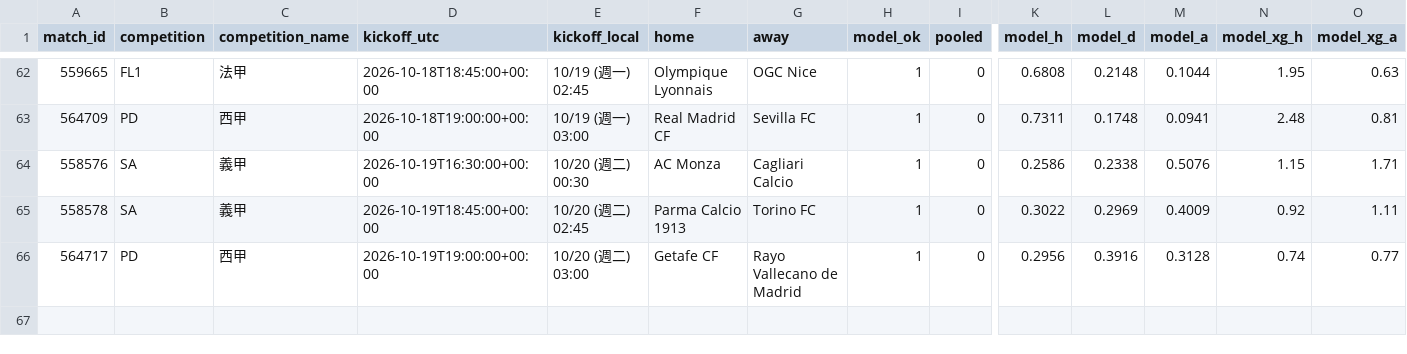
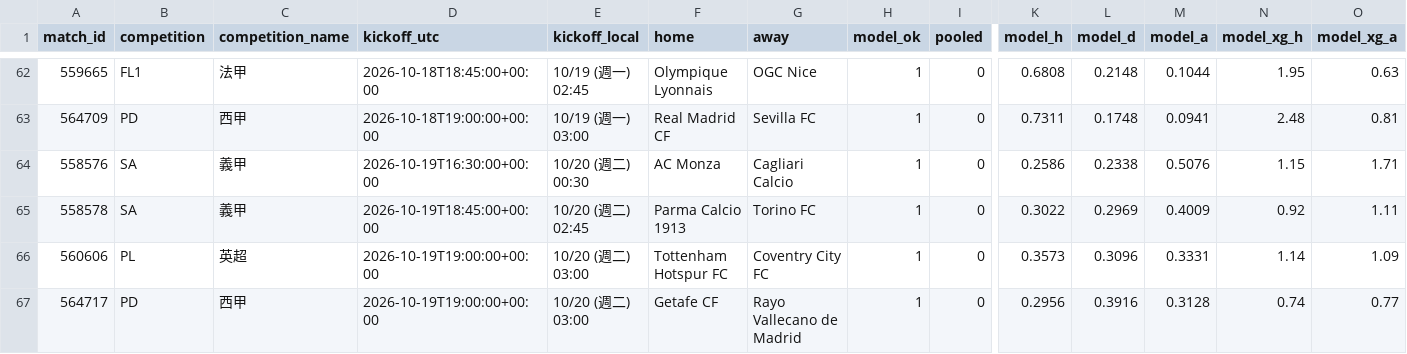
Before and after one commit to panchiyu1-cloud/sports-analyzer, a CSV file: data/reviews/football.csv, drawn as a sheet; only a part is shown, gaps mark what is left out; rows hold the shown columns only; the diff names each change by its address in the sheet, - before the commit and + after, or states it on an @@ line.

```diff
--- a/data/reviews/football.csv
+++ b/data/reviews/football.csv
+row 66: 560606 | PL | 英超 | 2026-10-19T19:00:00+00:00 | 10/20 (週二) 03:00 | Tottenham Hotspur FC | Coventry City FC | 1 | 0 | 0.3573 | 0.3096 | 0.3331 | 1.14 | 1.09
```
Also changed, not shown: 10 other files.
